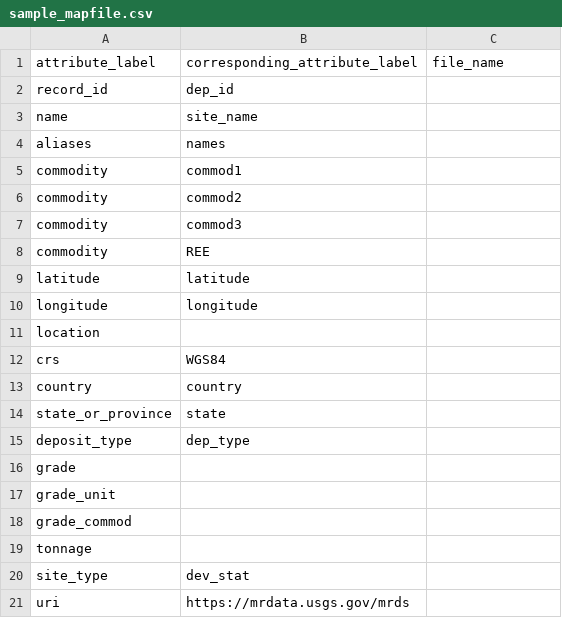
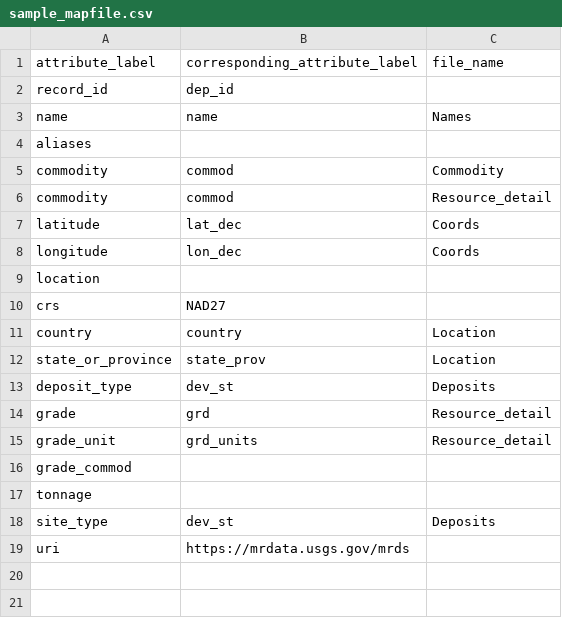
Before and after one commit to DARPA-CRITICALMAAS/umn-ta2-database-processing, a CSV file: sample_mapfile.csv, drawn as a sheet.

```diff
--- a/sample_mapfile.csv
+++ b/sample_mapfile.csv
@@ -2,20 +2,18 @@ attribute_label,corresponding_attribute_label,file_name
 record_id,dep_id,
-name,site_name,
-aliases,names,
-commodity,commod1,
-commodity,commod2,
-commodity,commod3,
-commodity,REE,
-latitude,latitude,
-longitude,longitude,
+name,name,Names
+aliases,,
+commodity,commod,Commodity
+commodity,commod,Resource_detail
+latitude,lat_dec,Coords
+longitude,lon_dec,Coords
 location,,
-crs,"WGS84",
-country,country,
-state_or_province,state,
-deposit_type,dep_type,
-grade,,
-grade_unit,,
+crs,NAD27,
+country,country,Location
+state_or_province,state_prov,Location
+deposit_type,dev_st,Deposits
+grade,grd,Resource_detail
+grade_unit,grd_units,Resource_detail
 grade_commod,,
 tonnage,,
-site_type,dev_stat,
+site_type,dev_st,Deposits
 uri,"https://mrdata.usgs.gov/mrds",
```
Also changed, not shown: 6 other files.
